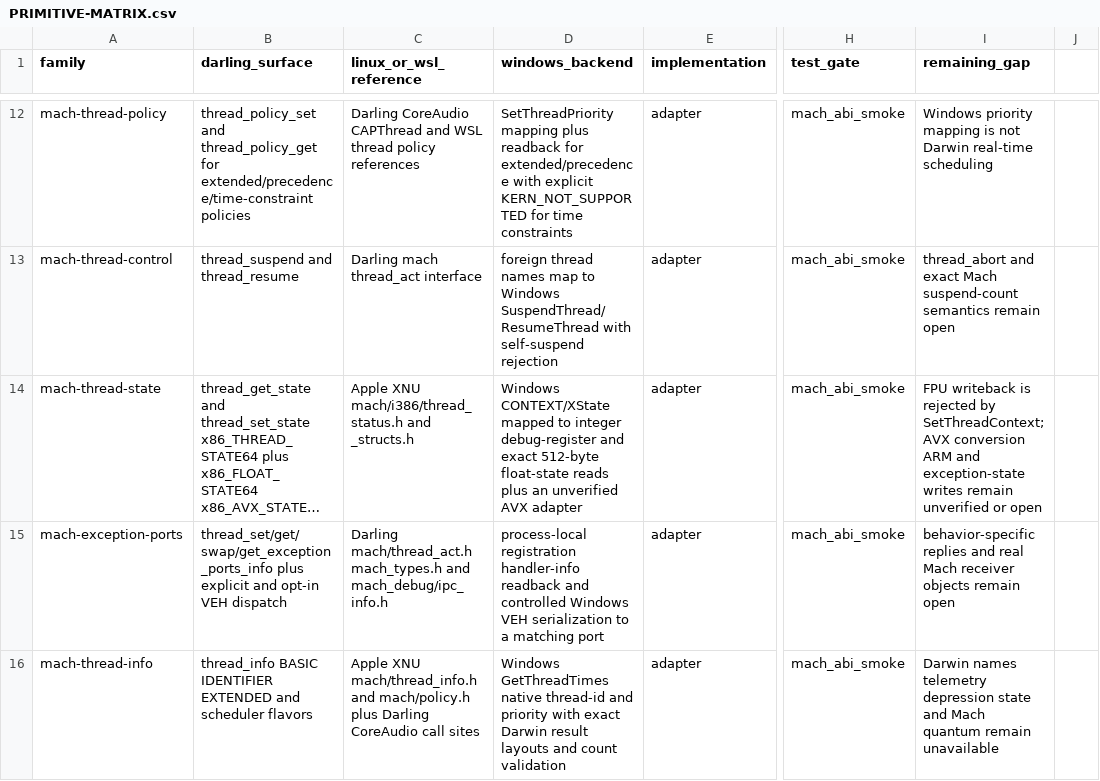
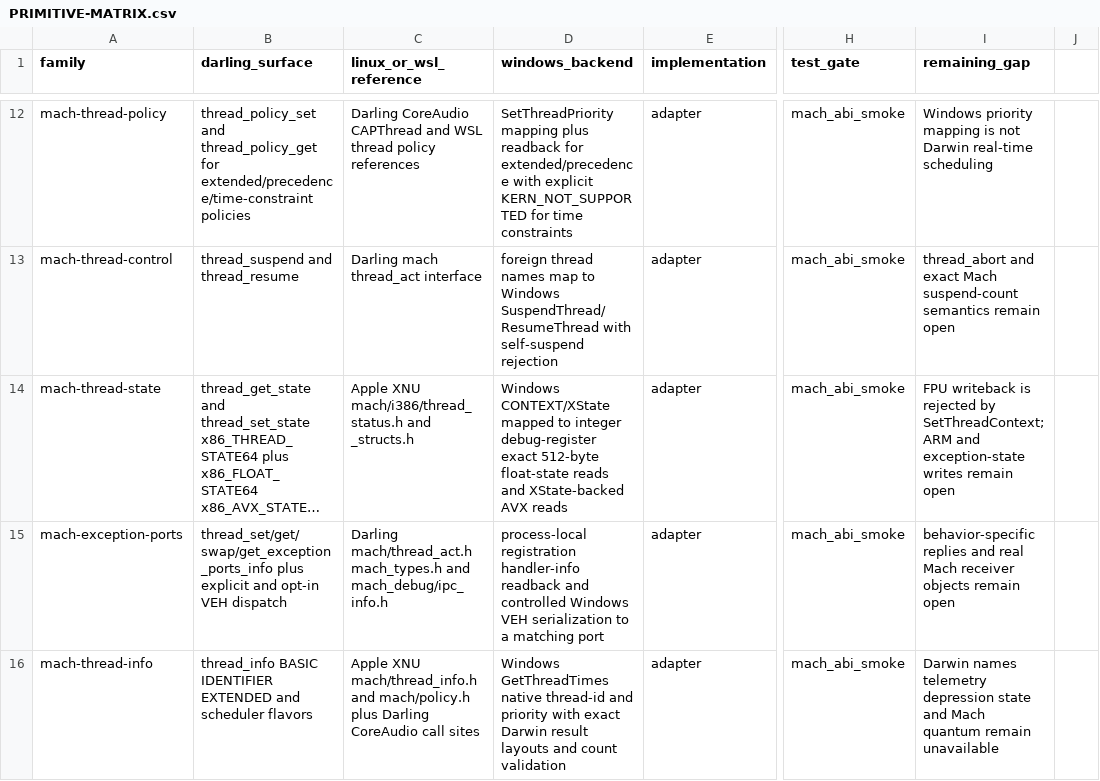
Before and after one commit to tarekwasfy01/Wintosh, a CSV file: PRIMITIVE-MATRIX.csv, drawn as a sheet; only a part is shown, gaps mark what is left out; long unchanged cells end in …; the diff names each change by its address in the sheet, - before the commit and + after, or states it on an @@ line.

Commit message:
Verify foreign Darwin AVX state reads

```diff
--- a/PRIMITIVE-MATRIX.csv
+++ b/PRIMITIVE-MATRIX.csv
-D14 (windows_backend): …integer debug-register and exact 512-byte float-state reads plus an unverified AVX adapter
+D14 (windows_backend): …integer debug-register exact 512-byte float-state reads and XState-backed AVX reads
-I14 (remaining_gap): …by SetThreadContext; AVX conversion ARM and exception-state writes remain unverified or open
+I14 (remaining_gap): …by SetThreadContext; ARM and exception-state writes remain open
```
Also changed, not shown: 3 other files.
